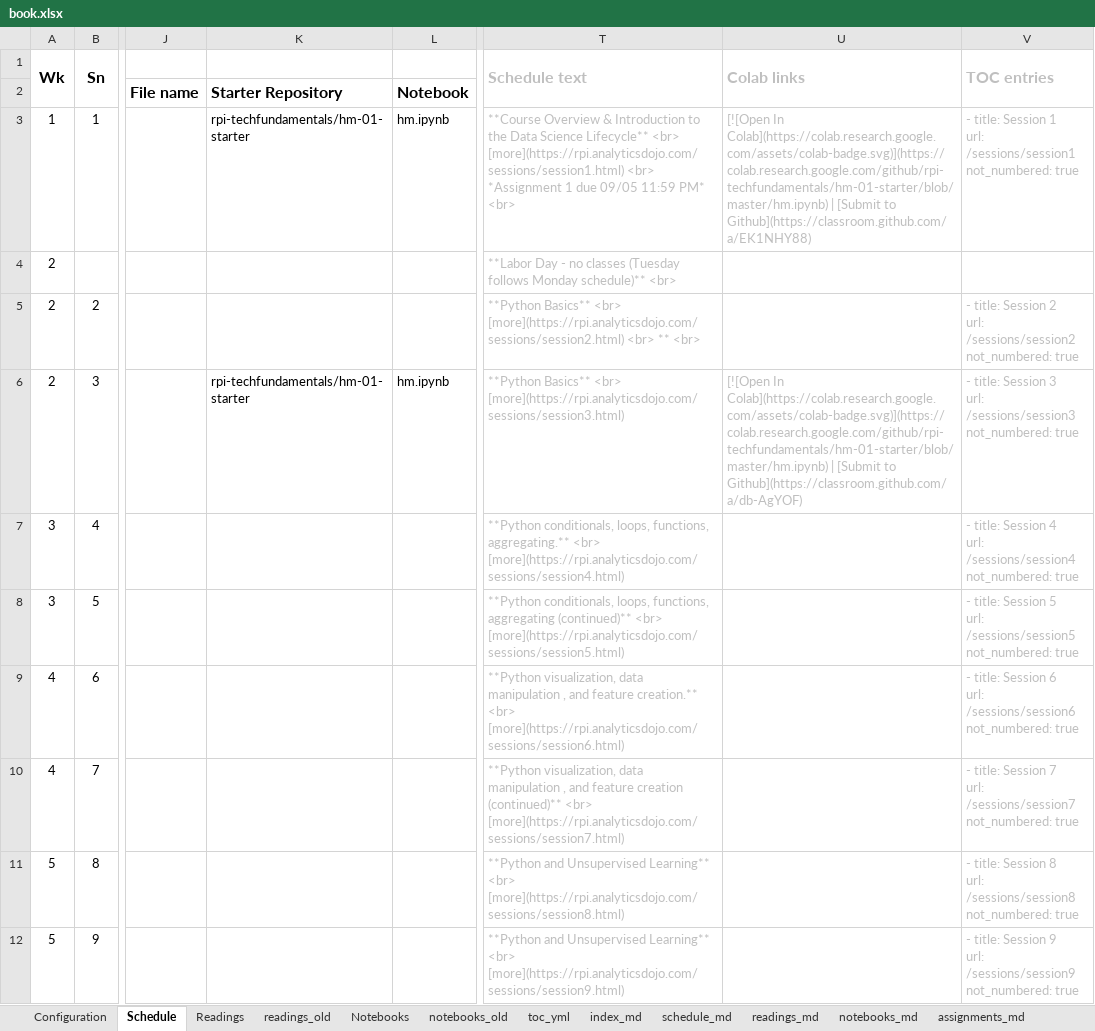
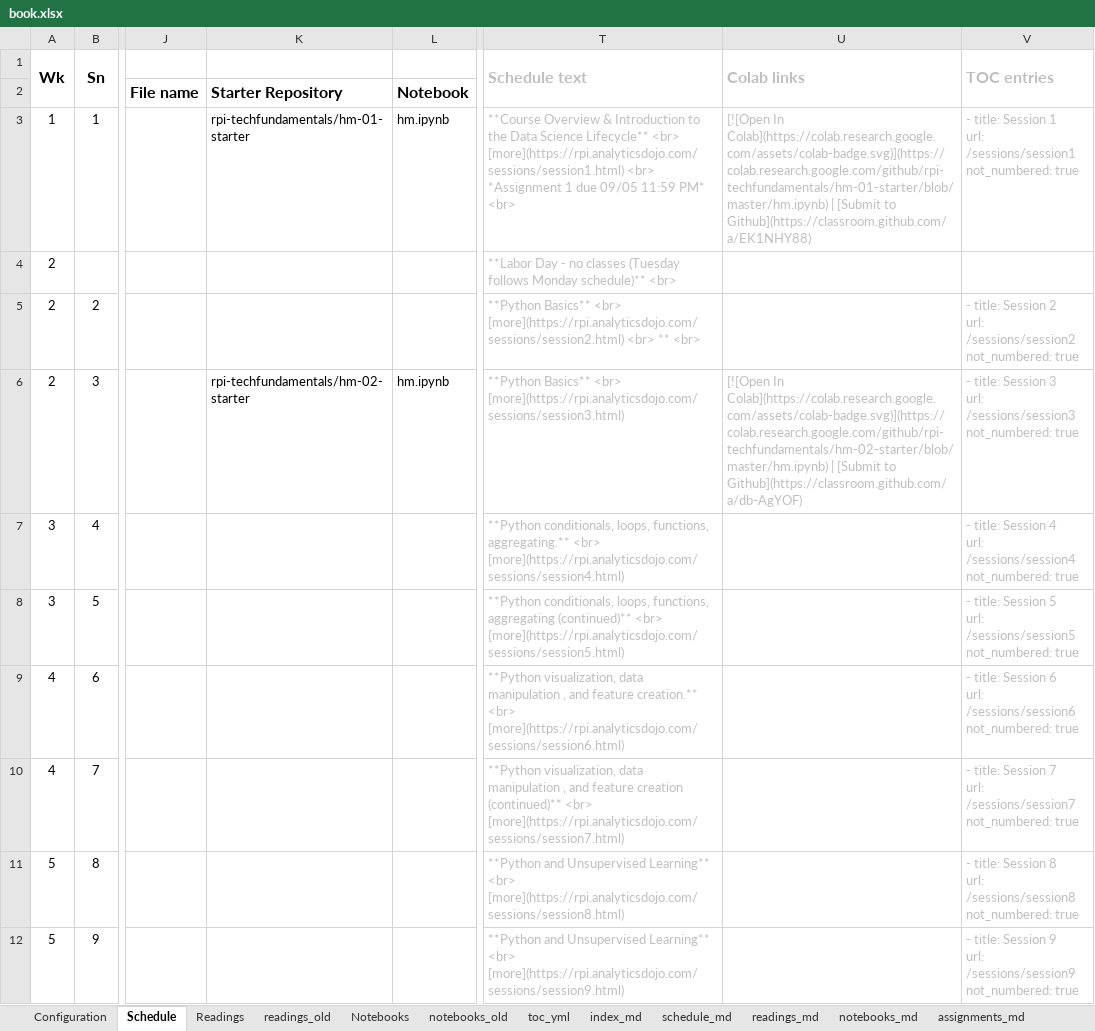
Before and after one commit to RPI-DATA/course-intro-ml-app, an Excel workbook: book.xlsx, sheet Schedule, drawn as a sheet; only a part is shown, gaps mark what is left out; values as stored, in another font and other column widths than the file's, no borders; the diff names each change by its address in the sheet, - before the commit and + after, or states it on an @@ line.

```diff
--- a/book.xlsx (sheet Schedule)
+++ b/book.xlsx (sheet Schedule)
-K6: rpi-techfundamentals/hm-01-starter
+K6: rpi-techfundamentals/hm-02-starter
-U6 (Colab links): [![Open In Colab](https://colab.research.google.com/assets/colab-badge.svg)](https://colab.research.google.com/github/rpi-techfundamentals/hm-01-starter/blob/master/hm.ipynb) | [Submit…
+U6 (Colab links): [![Open In Colab](https://colab.research.google.com/assets/colab-badge.svg)](https://colab.research.google.com/github/rpi-techfundamentals/hm-02-starter/blob/master/hm.ipynb) | [Submit…
```
Also changed, not shown: sheet session_md, sheet assignments_md, 4 other files.
